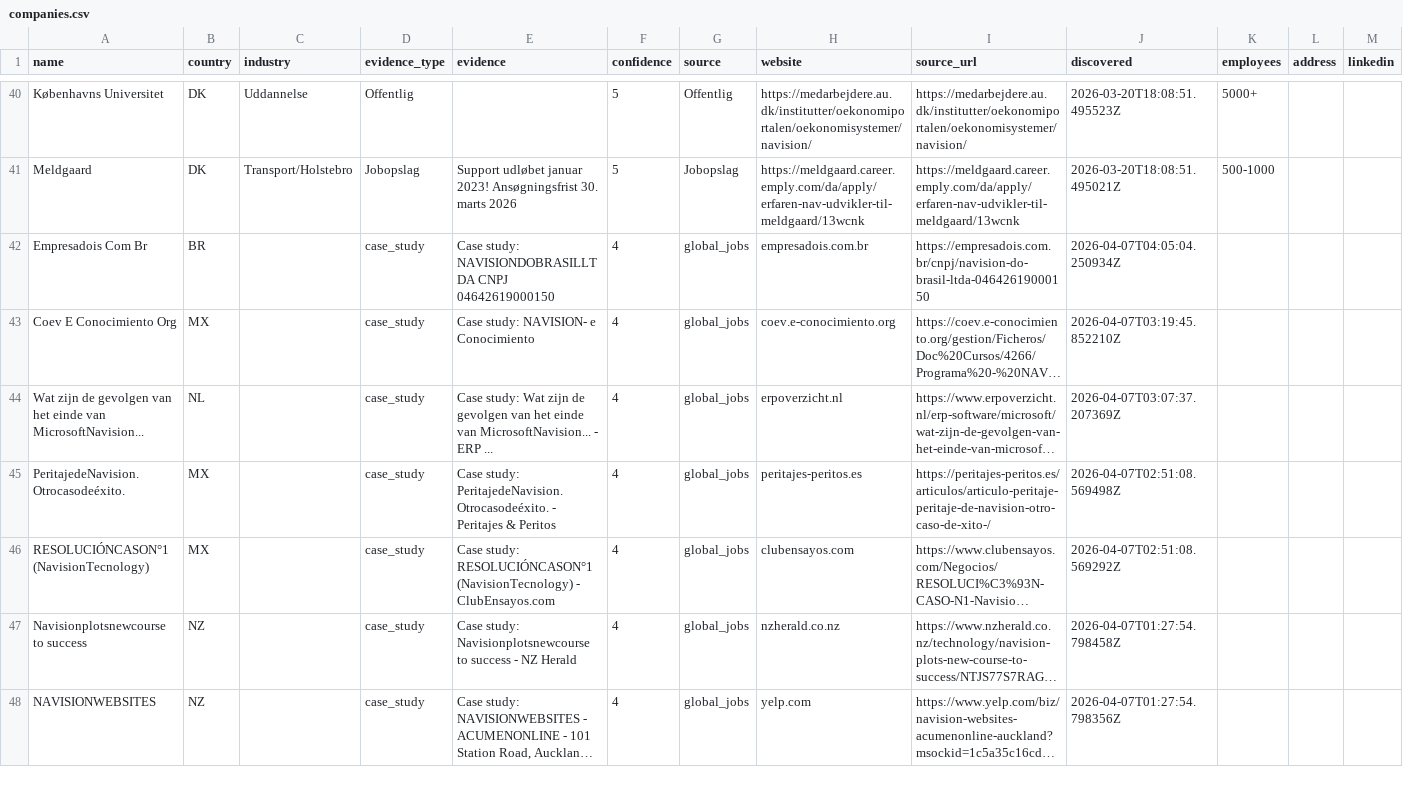
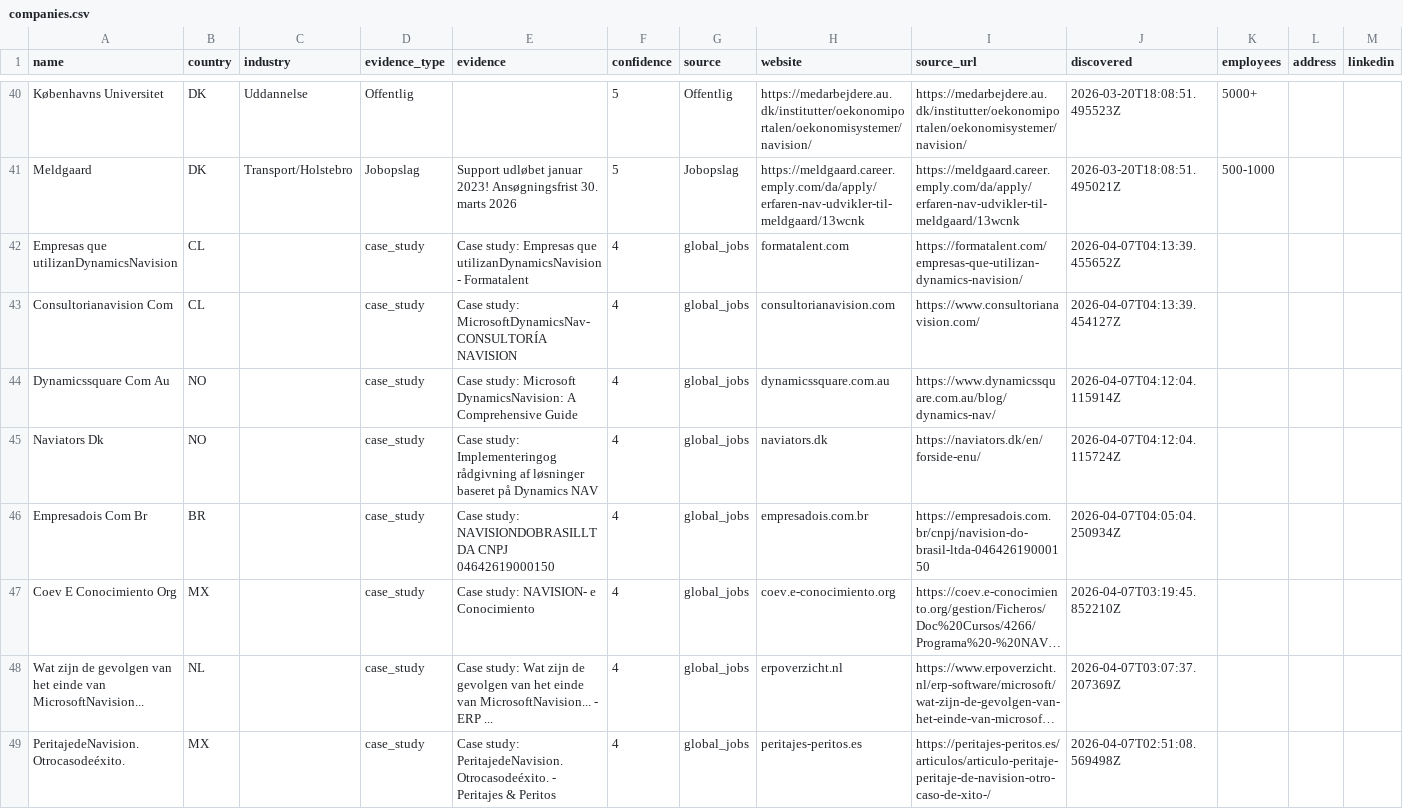
Before and after one commit to jacobtop-tcg/navision-db, a CSV file: web-export/companies.csv, drawn as a sheet; only a part is shown, gaps mark what is left out; the shorter side is filled out with more unchanged rows; long unchanged cells end in …; the diff names each change by its address in the sheet, - before the commit and + after, or states it on an @@ line.

```diff
--- a/web-export/companies.csv
+++ b/web-export/companies.csv
+row 42: Empresas que utilizanDynamicsNavision | CL |  | case_study | Case study: Empresas que utilizanDynamicsNavision - Formatalent | 4 | global_jobs | formatalent.com | https://formatalent.com/empresas-que-utilizan-dynamics-navision/ | 2026-04-07T04:13:39.455652Z
+row 43: Consultorianavision Com | CL |  | case_study | Case study: MicrosoftDynamicsNav- CONSULTORÍA NAVISION | 4 | global_jobs | consultorianavision.com | https://www.consultorianavision.com/ | 2026-04-07T04:13:39.454127Z
+row 44: Dynamicssquare Com Au | NO |  | case_study | Case study: Microsoft DynamicsNavision: A Comprehensive Guide | 4 | global_jobs | dynamicssquare.com.au | https://www.dynamicssquare.com.au/blog/dynamics-nav/ | 2026-04-07T04:12:04.115914Z
+row 45: Naviators Dk | NO |  | case_study | Case study: Implementeringog rådgivning af løsninger baseret på Dynamics NAV | 4 | global_jobs | naviators.dk | https://naviators.dk/en/forside-enu/ | 2026-04-07T04:12:04.115724Z
```
Also changed, not shown: 4 other files.
